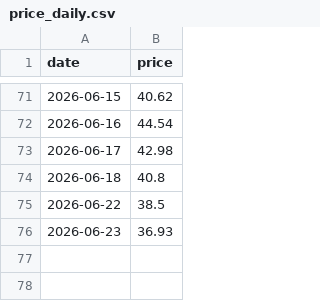
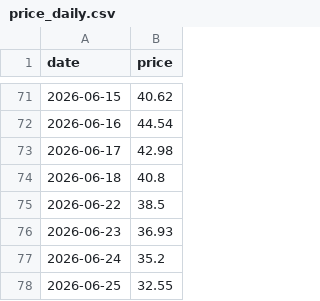
Before and after one commit to Hya-cinthus/special_situation, a CSV file: situations/rvi_robinhood/data/processed/price_daily.csv, drawn as a sheet; only a part is shown, gaps mark what is left out; the diff names each change by its address in the sheet, - before the commit and + after, or states it on an @@ line.

```diff
--- a/situations/rvi_robinhood/data/processed/price_daily.csv
+++ b/situations/rvi_robinhood/data/processed/price_daily.csv
+row 77: 2026-06-24 | 35.2
+row 78: 2026-06-25 | 32.55
```
Also changed, not shown: situations/agix_kraneshares/data/processed/price_daily.csv, situations/arkvx_arkventure/data/processed/price_daily.csv, 29 other files.
